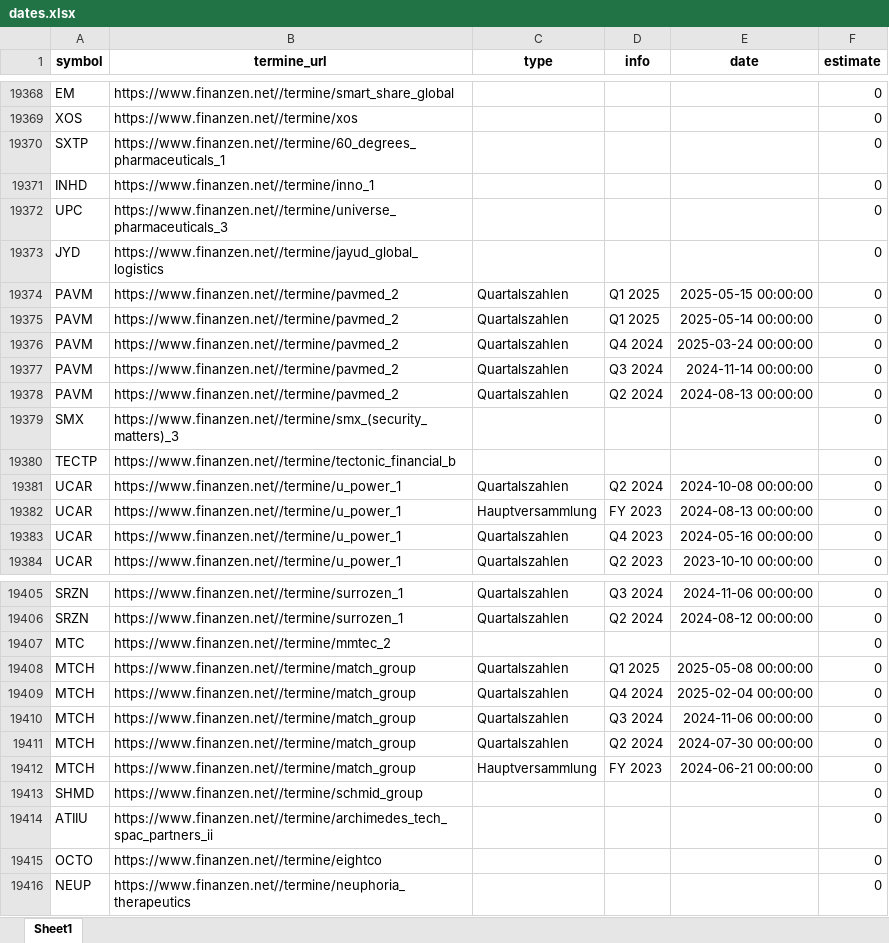
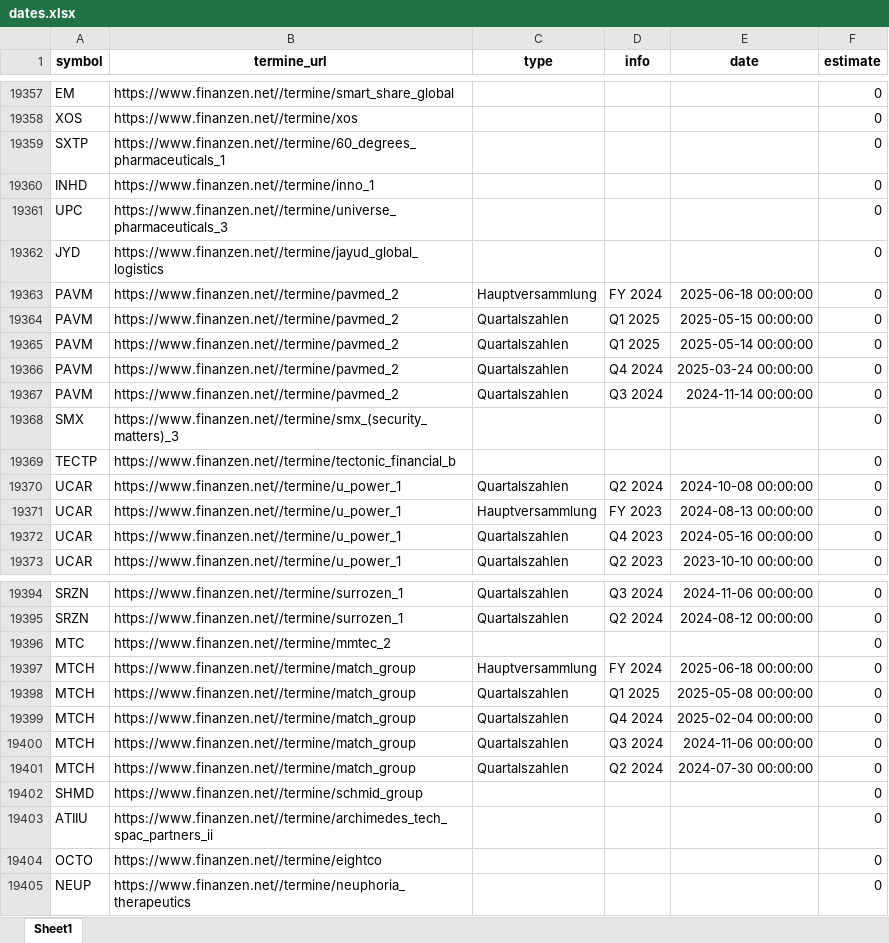
Before and after one commit to ThorstenBLN/data_stocks, an Excel workbook: data/dates.xlsx, sheet Sheet1, drawn as a sheet; only a part is shown, gaps mark what is left out; values as stored, in another font and other column widths than the file's, no borders; removed rows and columns are numbered as before the commit, all else as after; the diff covers the shown part only; the diff names each change by its address in the sheet, - before the commit and + after, or states it on an @@ line.

```diff
--- a/data/dates.xlsx (sheet Sheet1)
+++ b/data/dates.xlsx (sheet Sheet1)
+row 19363: PAVM | https://www.finanzen.net//termine/pavmed_2 | Hauptversammlung | FY 2024 | 2025-06-18 00:00:00 | 0
-row 19378: PAVM | https://www.finanzen.net//termine/pavmed_2 | Quartalszahlen | Q2 2024 | 2024-08-13 00:00:00 | 0
+row 19397: MTCH | https://www.finanzen.net//termine/match_group | Hauptversammlung | FY 2024 | 2025-06-18 00:00:00 | 0
-row 19412: MTCH | https://www.finanzen.net//termine/match_group | Hauptversammlung | FY 2023 | 2024-06-21 00:00:00 | 0
```
Also changed, not shown: 4 added rows, 15 removed rows and 11 edited cells elsewhere in this sheet.
